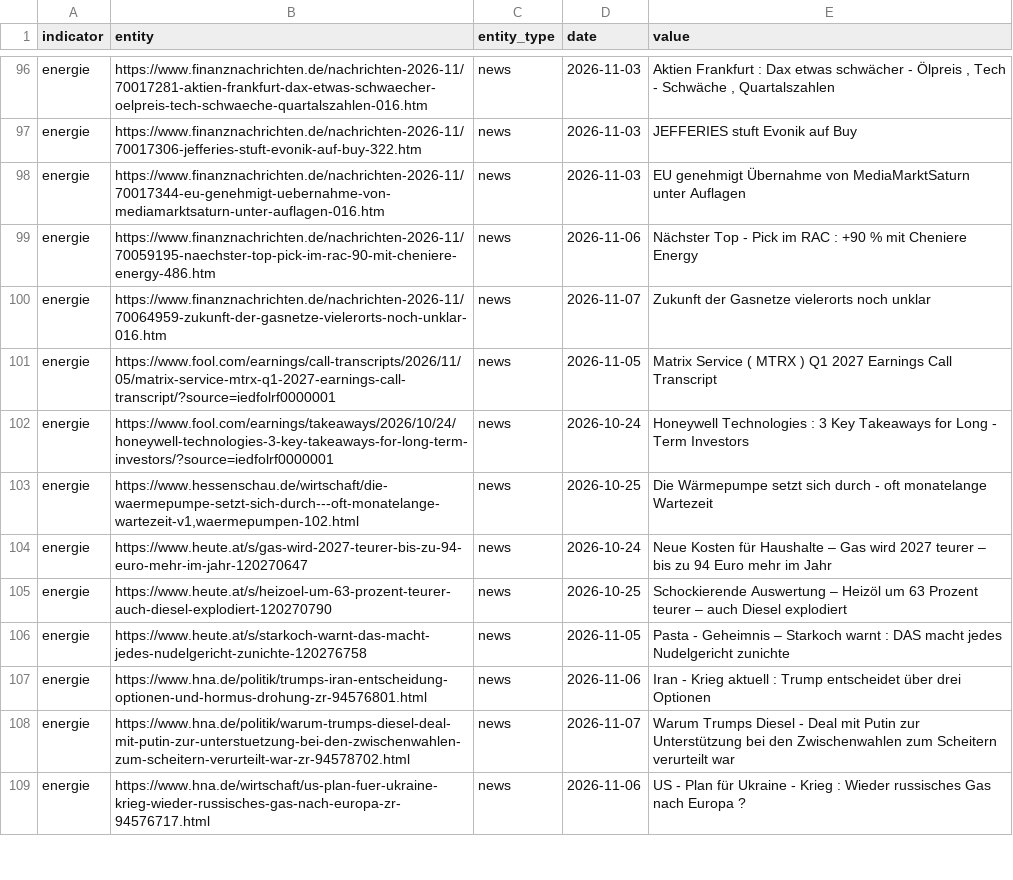
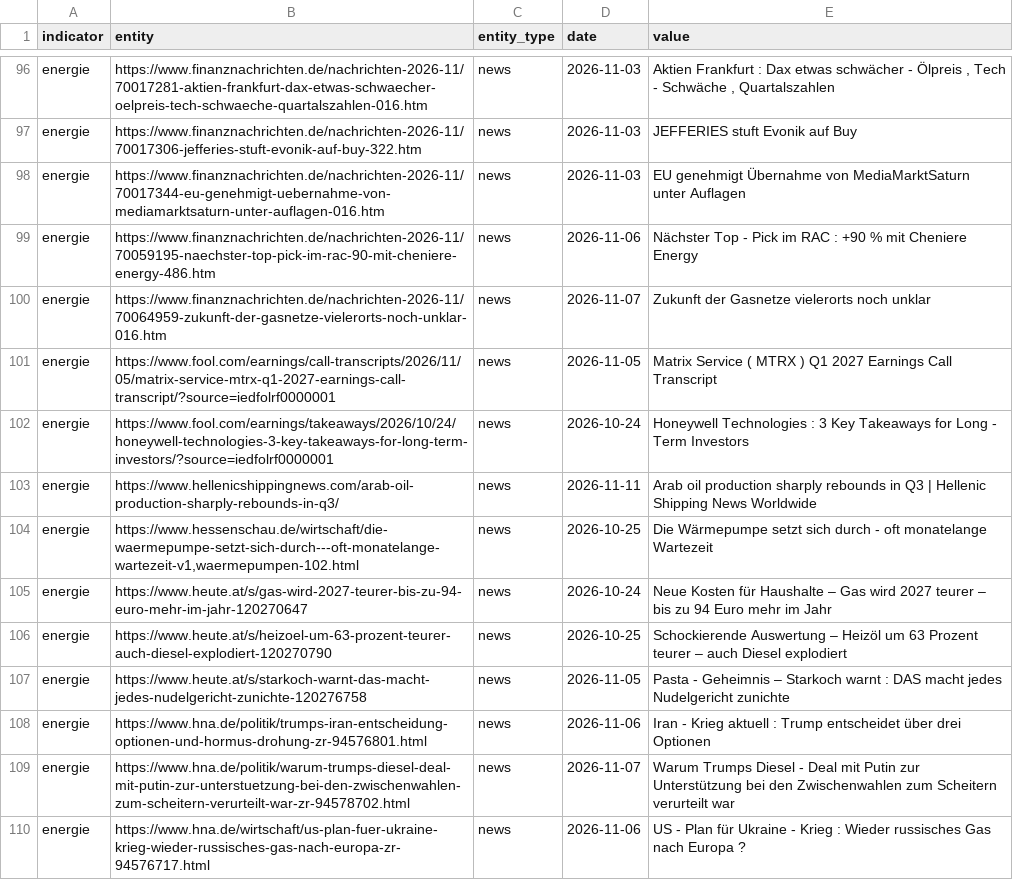
Before and after one commit to Delta6616/OneWorldInitiative, a CSV file: data/gdelt.csv, drawn as a sheet; only a part is shown, gaps mark what is left out.

```diff
--- a/data/gdelt.csv
+++ b/data/gdelt.csv
@@ -102,2 +102,3 @@ energie,https://www.fool.com/earnings/call-transcripts/2026/11/05/matrix-service
 energie,https://www.fool.com/earnings/takeaways/2026/10/24/honeywell-technologies-3-key-takeaways-for-long-term-investors/?source=iedfolrf0000001,news,2026-10-24,Honeywell Technologies : 3 Key Takeaways for Long - Term Investors
+energie,https://www.hellenicshippingnews.com/arab-oil-production-sharply-rebounds-in-q3/,news,2026-11-11,Arab oil production sharply rebounds in Q3 | Hellenic Shipping News Worldwide
 energie,"https://www.hessenschau.de/wirtschaft/die-waermepumpe-setzt-sich-durch---oft-monatelange-wartezeit-v1,waermepumpen-102.html",news,2026-10-25,Die Wärmepumpe setzt sich durch - oft monatelange Wartezeit
```
Also changed, not shown: 6 other files.
